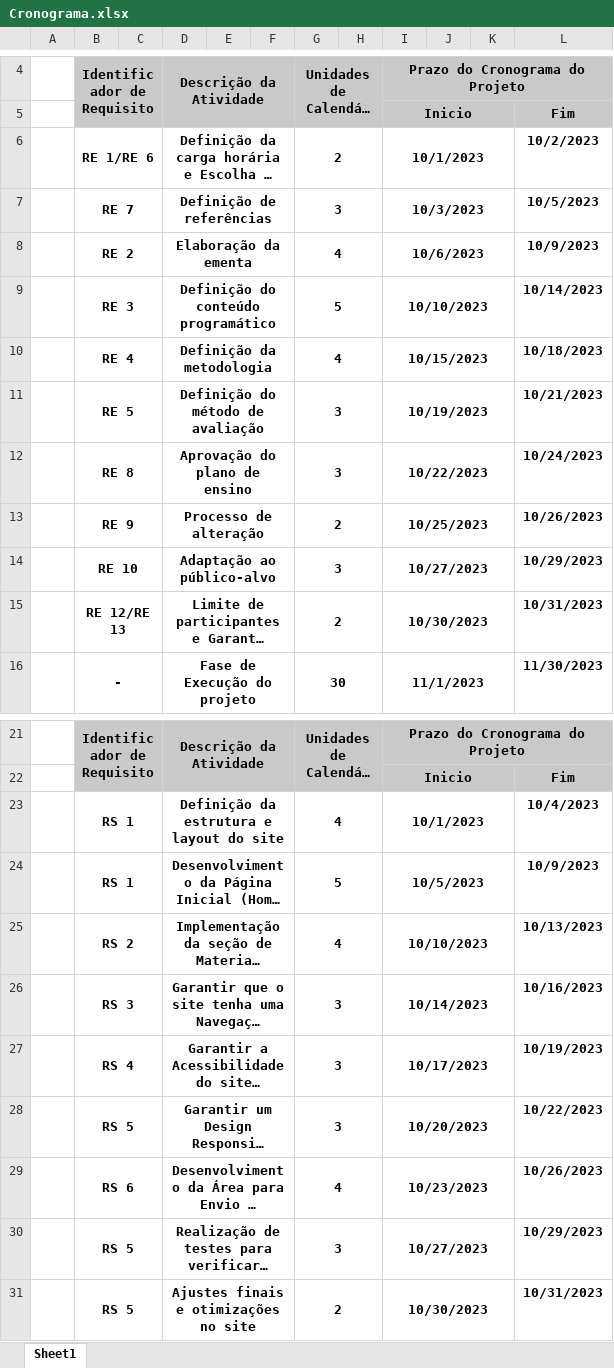
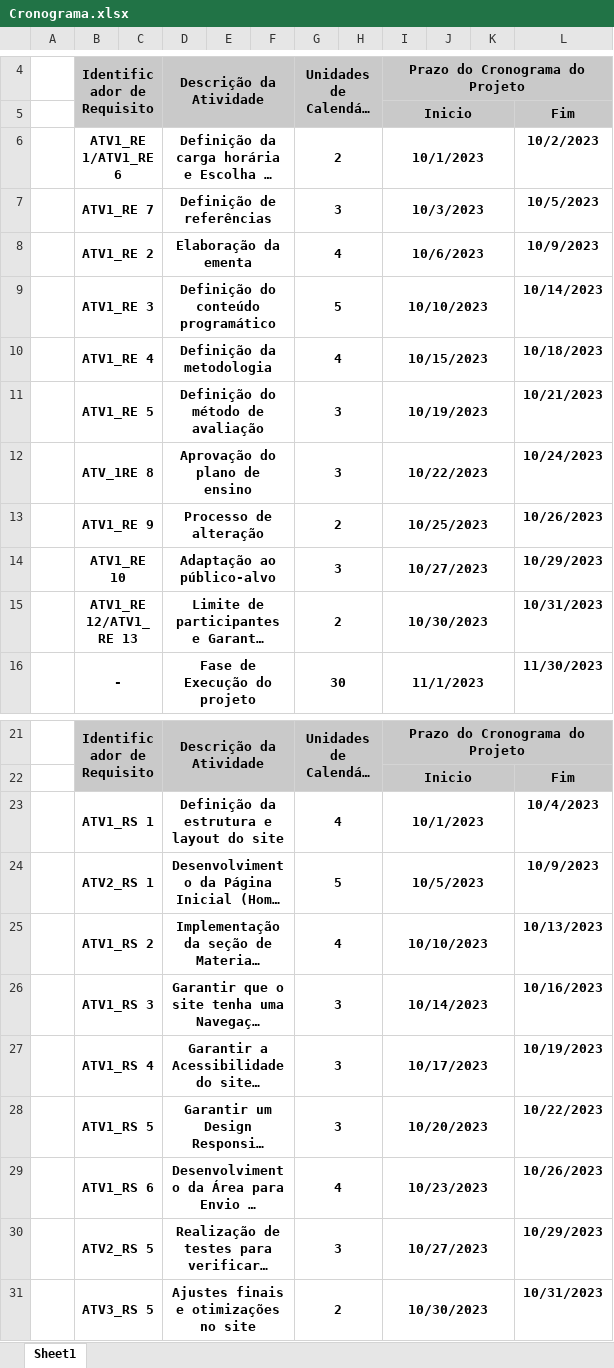
Before and after one commit to AndersonRichard/Faculdade, an Excel workbook: Quarto Semestre/Projeto_Integrador/Quarta Entrega/Cronograma.xlsx, sheet Sheet1, drawn as a sheet; only a part is shown, gaps mark what is left out; long unchanged cells end in …; values as stored, in another font and other column widths than the file's, no borders; the diff names each change by its address in the sheet, - before the commit and + after, or states it on an @@ line.

Commit message:
Adiciona alterações no arquivo cronograma

```diff
--- a/Quarto Semestre/Projeto_Integrador/Quarta Entrega/Cronograma.xlsx (sheet Sheet1)
+++ b/Quarto Semestre/Projeto_Integrador/Quarta Entrega/Cronograma.xlsx (sheet Sheet1)
-B6: RE 1/RE 6
+B6: ATV1_RE 1/ATV1_RE 6
-B7: RE 7
+B7: ATV1_RE 7
-B8: RE 2
+B8: ATV1_RE 2
-B9: RE 3
+B9: ATV1_RE 3
-B10: RE 4
+B10: ATV1_RE 4
-B11: RE 5
+B11: ATV1_RE 5
-B12: RE 8
+B12: ATV_1RE 8
-B13: RE 9
+B13: ATV1_RE 9
-B14: RE 10
+B14: ATV1_RE 10
-B15: RE 12/RE 13
+B15: ATV1_RE 12/ATV1_RE 13
-B23: RS 1
+B23: ATV1_RS 1
-B24: RS 1
+B24: ATV2_RS 1
-B25: RS 2
+B25: ATV1_RS 2
-B26: RS 3
+B26: ATV1_RS 3
-B27: RS 4
+B27: ATV1_RS 4
-B28: RS 5
+B28: ATV1_RS 5
-B29: RS 6
+B29: ATV1_RS 6
-B30: RS 5
+B30: ATV2_RS 5
-B31: RS 5
+B31: ATV3_RS 5
```
